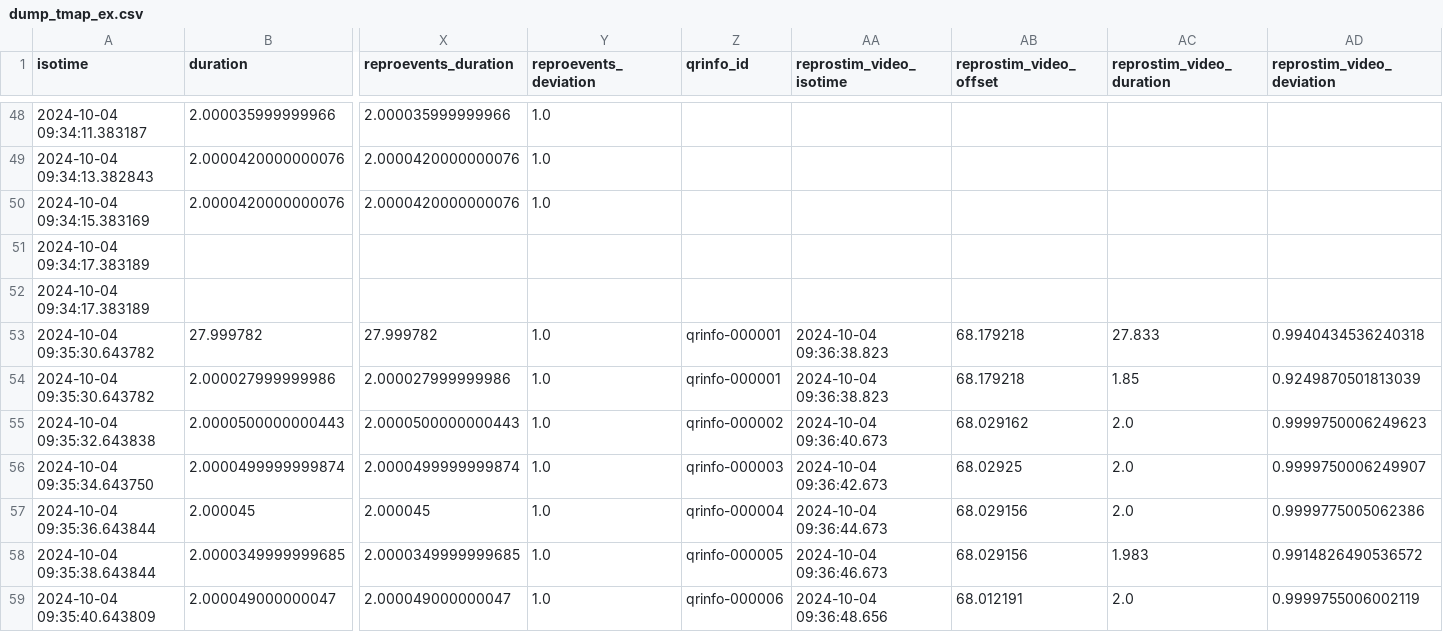
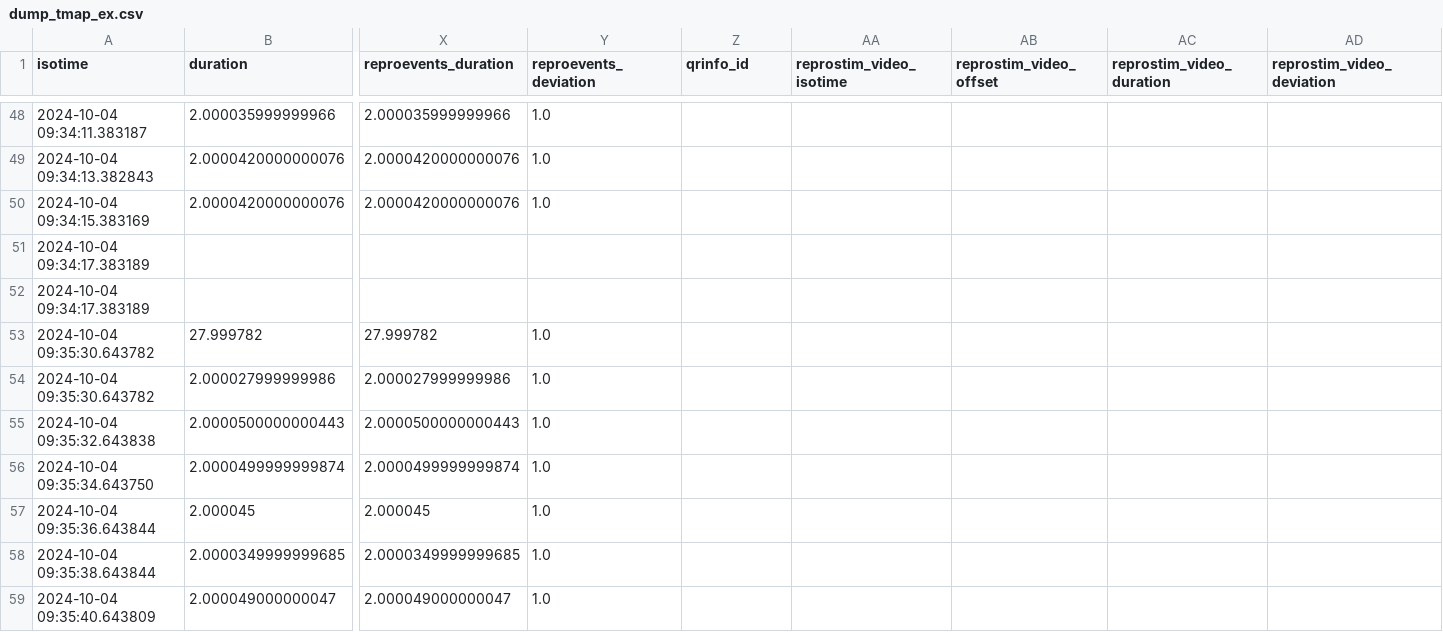
Before and after one commit to ReproNim/reproflow-data-sync, a CSV file: ses-20241004/timing-dumps/dump_tmap_ex.csv, drawn as a sheet; only a part is shown, gaps mark what is left out; the diff covers the shown part only; the diff names each change by its address in the sheet, - before the commit and + after, or states it on an @@ line.

```diff
--- a/ses-20241004/timing-dumps/dump_tmap_ex.csv
+++ b/ses-20241004/timing-dumps/dump_tmap_ex.csv
-Z53:Z54 (qrinfo_id): qrinfo-000001
+Z53:Z54 (qrinfo_id): (empty)
-AA53:AA54 (reprostim_video_isotime): 2024-10-04 09:36:38.823
+AA53:AA54 (reprostim_video_isotime): (empty)
-AB53:AB54 (reprostim_video_offset): 68.179218
+AB53:AB54 (reprostim_video_offset): (empty)
-AC53 (reprostim_video_duration): 27.833
+AC53 (reprostim_video_duration): (empty)
-AD53 (reprostim_video_deviation): 0.9940434536240318
+AD53 (reprostim_video_deviation): (empty)
-AC54 (reprostim_video_duration): 1.85
+AC54 (reprostim_video_duration): (empty)
-AD54 (reprostim_video_deviation): 0.9249870501813039
+AD54 (reprostim_video_deviation): (empty)
-Z55 (qrinfo_id): qrinfo-000002
+Z55 (qrinfo_id): (empty)
-AA55 (reprostim_video_isotime): 2024-10-04 09:36:40.673
+AA55 (reprostim_video_isotime): (empty)
-AB55 (reprostim_video_offset): 68.029162
+AB55 (reprostim_video_offset): (empty)
-AC55:AC57 (reprostim_video_duration): 2.0
+AC55:AC57 (reprostim_video_duration): (empty)
-AD55 (reprostim_video_deviation): 0.9999750006249623
+AD55 (reprostim_video_deviation): (empty)
-Z56 (qrinfo_id): qrinfo-000003
+Z56 (qrinfo_id): (empty)
-AA56 (reprostim_video_isotime): 2024-10-04 09:36:42.673
+AA56 (reprostim_video_isotime): (empty)
-AB56 (reprostim_video_offset): 68.02925
+AB56 (reprostim_video_offset): (empty)
-AD56 (reprostim_video_deviation): 0.9999750006249907
+AD56 (reprostim_video_deviation): (empty)
-Z57 (qrinfo_id): qrinfo-000004
+Z57 (qrinfo_id): (empty)
-AA57 (reprostim_video_isotime): 2024-10-04 09:36:44.673
+AA57 (reprostim_video_isotime): (empty)
-AB57:AB58 (reprostim_video_offset): 68.029156
+AB57:AB58 (reprostim_video_offset): (empty)
-AD57 (reprostim_video_deviation): 0.9999775005062386
+AD57 (reprostim_video_deviation): (empty)
-Z58 (qrinfo_id): qrinfo-000005
+Z58 (qrinfo_id): (empty)
-AA58 (reprostim_video_isotime): 2024-10-04 09:36:46.673
+AA58 (reprostim_video_isotime): (empty)
-AC58 (reprostim_video_duration): 1.983
+AC58 (reprostim_video_duration): (empty)
-AD58 (reprostim_video_deviation): 0.9914826490536572
+AD58 (reprostim_video_deviation): (empty)
-Z59 (qrinfo_id): qrinfo-000006
+Z59 (qrinfo_id): (empty)
-AA59 (reprostim_video_isotime): 2024-10-04 09:36:48.656
+AA59 (reprostim_video_isotime): (empty)
-AB59 (reprostim_video_offset): 68.012191
+AB59 (reprostim_video_offset): (empty)
-AC59 (reprostim_video_duration): 2.0
+AC59 (reprostim_video_duration): (empty)
-AD59 (reprostim_video_deviation): 0.9999755006002119
+AD59 (reprostim_video_deviation): (empty)
```
Also changed, not shown: 46 edited cells elsewhere in this file, 11 other files.
